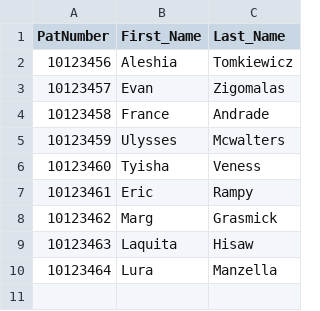
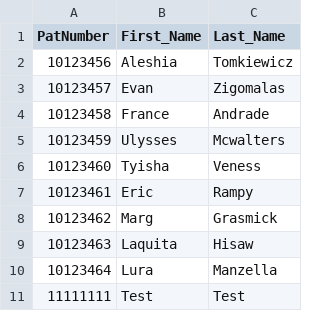
Before and after one commit to MarcusHutch/MHRepository, a CSV file: Patients/PatientTable4.csv, drawn as a sheet; the diff names each change by its address in the sheet, - before the commit and + after, or states it on an @@ line.

Commit message:
Add files via upload

```diff
--- a/Patients/PatientTable4.csv
+++ b/Patients/PatientTable4.csv
+row 11: 11111111 | Test | Test
```
